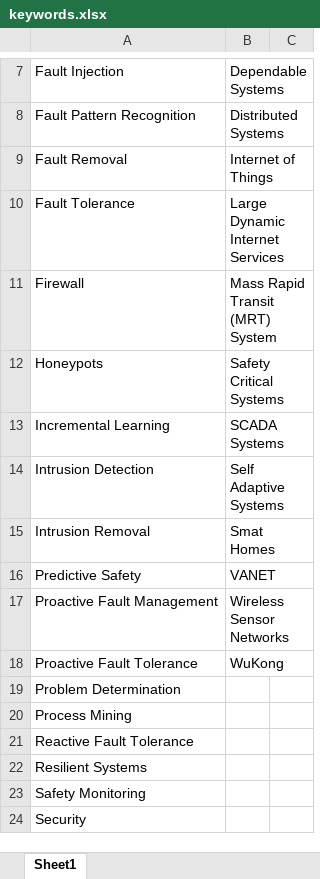
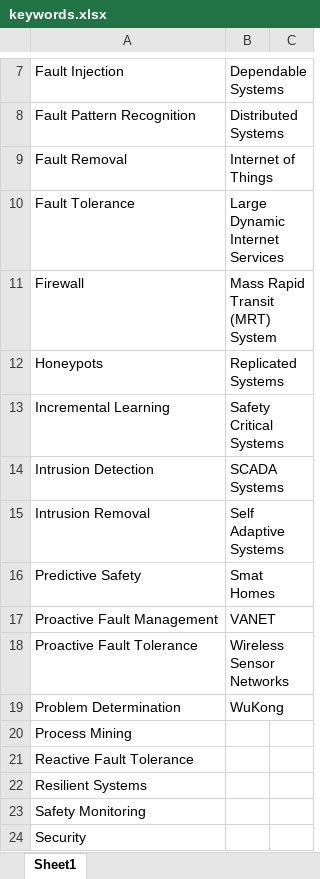
Before and after one commit to prasannjeet/Smart-Troubleshooting-Replication-Package, an Excel workbook: keywords.xlsx, sheet Sheet1, drawn as a sheet; only a part is shown, gaps mark what is left out; values as stored, in another font and other column widths than the file's, no borders; the diff names each change by its address in the sheet, - before the commit and + after, or states it on an @@ line.

Commit message:
updated keywords

```diff
--- a/keywords.xlsx (sheet Sheet1)
+++ b/keywords.xlsx (sheet Sheet1)
-B12: Safety Critical Systems
+B12: Replicated Systems
-B13: SCADA Systems
+B13: Safety Critical Systems
-B14: Self Adaptive Systems
+B14: SCADA Systems
-B15: Smat Homes
+B15: Self Adaptive Systems
-B16: VANET
+B16: Smat Homes
-B17: Wireless Sensor Networks
+B17: VANET
-B18: WuKong
+B18: Wireless Sensor Networks
-B19: (empty)
+B19: WuKong
```
